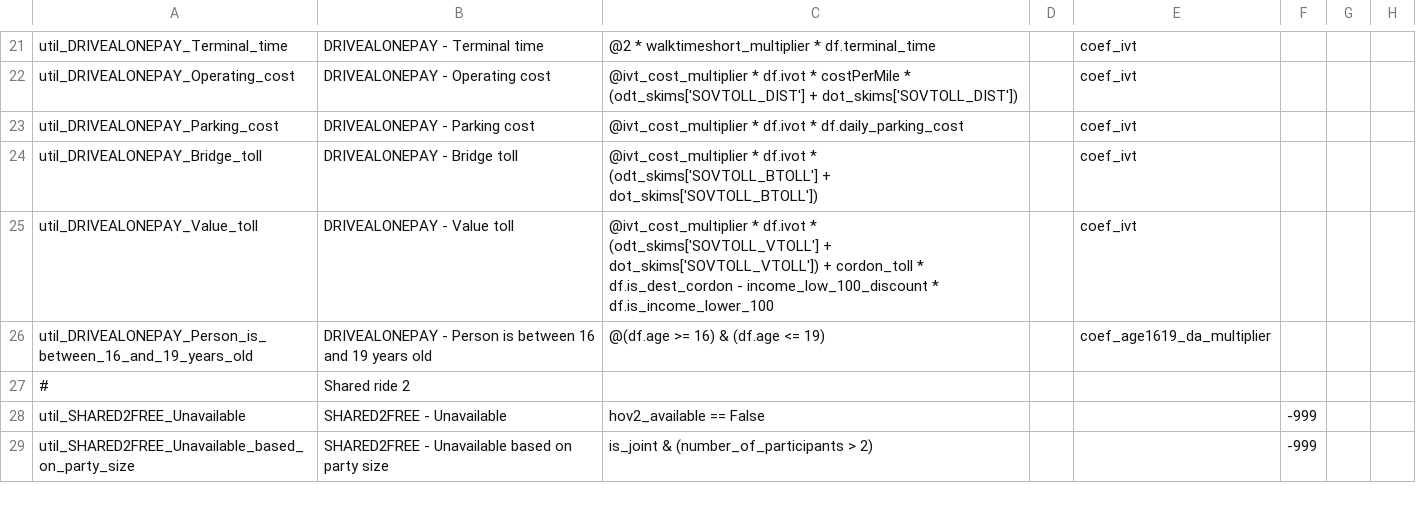
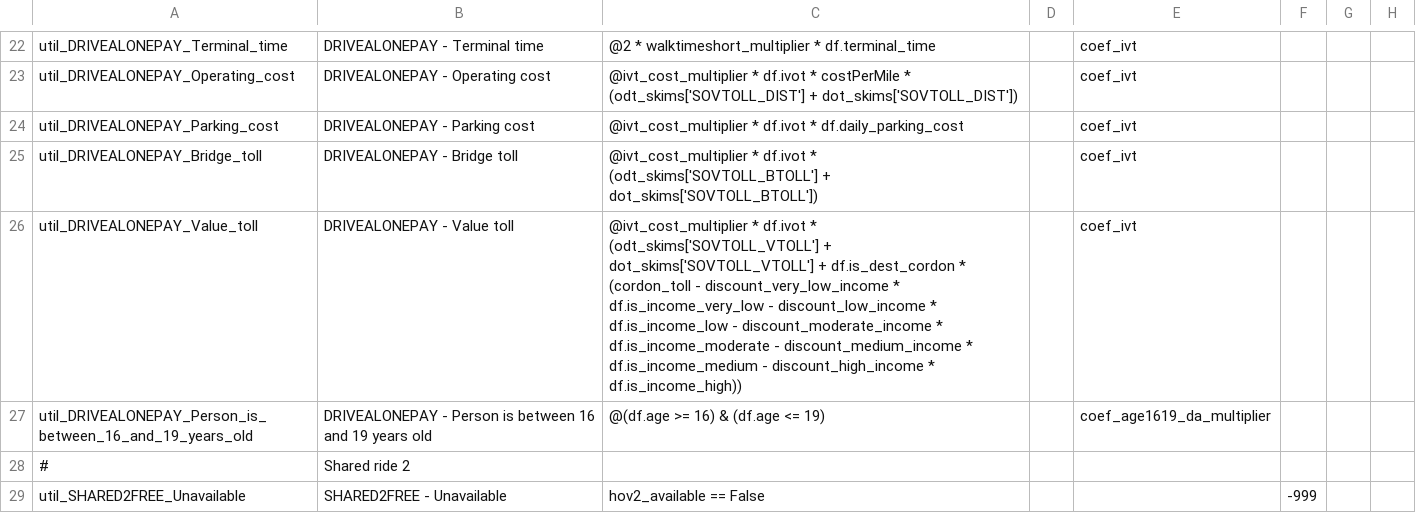
Before and after one commit to LBNL-UCB-STI/activitysim-configs-sfbay, a CSV file: configs/tour_mode_choice.csv, drawn as a sheet; only a part is shown, gaps mark what is left out; the shorter side is filled out with more unchanged rows; addresses are those after the commit; the diff covers the shown part only; the diff names each change by its address in the sheet, - before the commit and + after, or states it on an @@ line.

```diff
--- a/configs/tour_mode_choice.csv
+++ b/configs/tour_mode_choice.csv
-C26: …(odt_skims['SOVTOLL_VTOLL'] + dot_skims['SOVTOLL_VTOLL']) + cordon_toll * df.is_dest_cordon - income_low_100_discount * df.is_income_lower_100
+C26: …(odt_skims['SOVTOLL_VTOLL'] + dot_skims['SOVTOLL_VTOLL'] + df.is_dest_cordon * (cordon_toll - discount_very_low_income * df.is_income_very_low - discount_low_income * df.is_income_low - discount_moderate_income * df.is_income_moderate - discount_medium_income * df.is_income_medium - discount_high_income * df.is_income_high))
```
Also changed, not shown: 3 added rows and 4 edited cells elsewhere in this file, configs/tour_mode_choice_annotate_choosers_preprocessor.csv, configs/tour_mode_choice_coeffs_template.csv, 4 other files.
